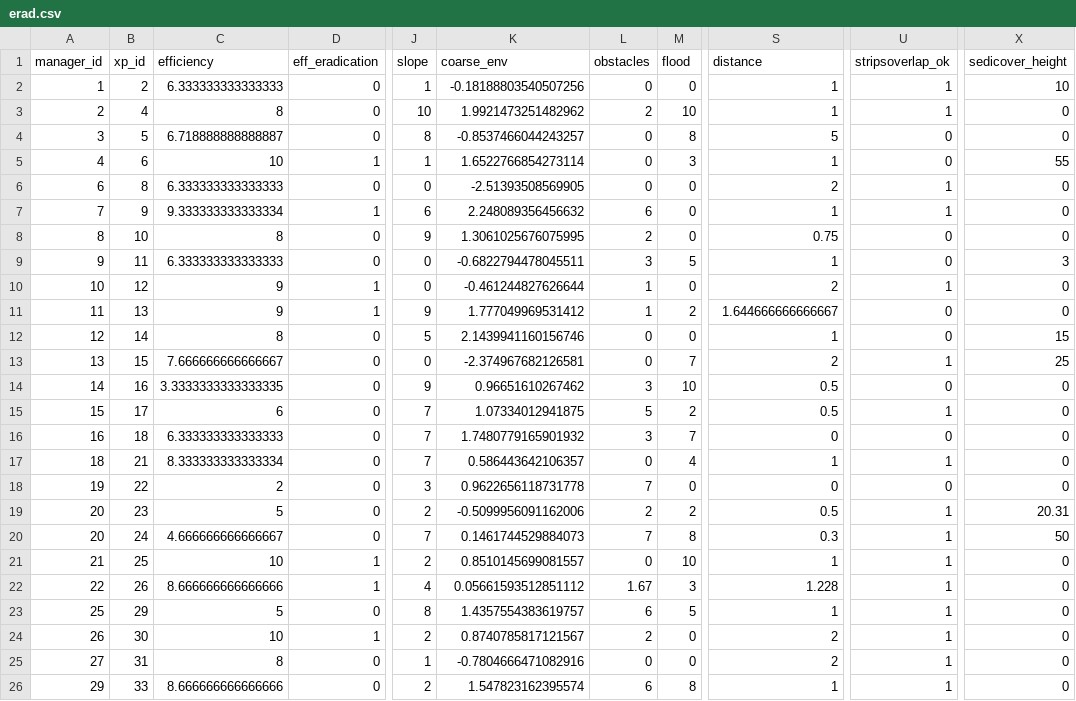
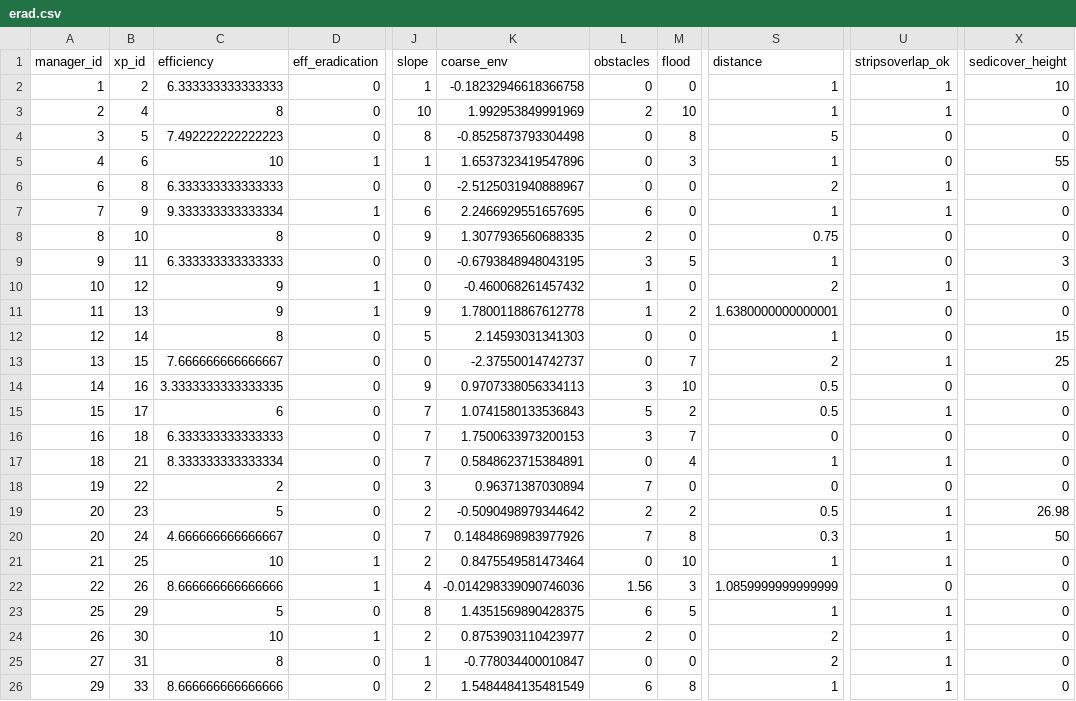
Before and after one commit to mrelnoob/jk.dusz.tarping, a CSV file: mydata/erad.csv, drawn as a sheet; only a part is shown, gaps mark what is left out; the diff covers the shown part only; the diff names each change by its address in the sheet, - before the commit and + after, or states it on an @@ line.

```diff
--- a/mydata/erad.csv
+++ b/mydata/erad.csv
-K2 (coarse_env): -0.18188803540507256
+K2 (coarse_env): -0.18232946618366758
-K3 (coarse_env): 1.9921473251482962
+K3 (coarse_env): 1.992953849991969
-C4 (efficiency): 6.718888888888887
+C4 (efficiency): 7.492222222222223
-K4 (coarse_env): -0.8537466044243257
+K4 (coarse_env): -0.8525873793304498
-K5 (coarse_env): 1.6522766854273114
+K5 (coarse_env): 1.6537323419547896
-K6 (coarse_env): -2.51393508569905
+K6 (coarse_env): -2.5125031940888967
-K7 (coarse_env): 2.248089356456632
+K7 (coarse_env): 2.2466929551657695
-K8 (coarse_env): 1.3061025676075995
+K8 (coarse_env): 1.3077936560688335
-K9 (coarse_env): -0.6822794478045511
+K9 (coarse_env): -0.6793848948043195
-K10 (coarse_env): -0.461244827626644
+K10 (coarse_env): -0.460068261457432
-K11 (coarse_env): 1.777049969531412
+K11 (coarse_env): 1.7800118867612778
-S11 (distance): 1.644666666666667
+S11 (distance): 1.6380000000000001
-K12 (coarse_env): 2.1439941160156746
+K12 (coarse_env): 2.14593031341303
-K13 (coarse_env): -2.374967682126581
+K13 (coarse_env): -2.37550014742737
-K14 (coarse_env): 0.96651610267462
+K14 (coarse_env): 0.9707338056334113
-K15 (coarse_env): 1.07334012941875
+K15 (coarse_env): 1.0741580133536843
-K16 (coarse_env): 1.7480779165901932
+K16 (coarse_env): 1.7500633973200153
-K17 (coarse_env): 0.586443642106357
+K17 (coarse_env): 0.5848623715384891
-K18 (coarse_env): 0.9622656118731778
+K18 (coarse_env): 0.96371387030894
-K19 (coarse_env): -0.5099956091162006
+K19 (coarse_env): -0.5090498979344642
-X19 (sedicover_height): 20.31
+X19 (sedicover_height): 26.98
-K20 (coarse_env): 0.1461744529884073
+K20 (coarse_env): 0.14848698983977926
-K21 (coarse_env): 0.8510145699081557
+K21 (coarse_env): 0.8475549581473464
-K22 (coarse_env): 0.05661593512851112
+K22 (coarse_env): -0.014298339090746036
-L22 (obstacles): 1.67
+L22 (obstacles): 1.56
-S22 (distance): 1.228
+S22 (distance): 1.0859999999999999
-U22 (stripsoverlap_ok): 1
+U22 (stripsoverlap_ok): 0
-K23 (coarse_env): 1.4357554383619757
+K23 (coarse_env): 1.4351569890428375
-K24 (coarse_env): 0.8740785817121567
+K24 (coarse_env): 0.8753903110423977
-K25 (coarse_env): -0.7804666471082916
+K25 (coarse_env): -0.778034400010847
-K26 (coarse_env): 1.547823162395574
+K26 (coarse_env): 1.5484484135481549
```
Also changed, not shown: 67 edited cells elsewhere in this file, 1 other file.
